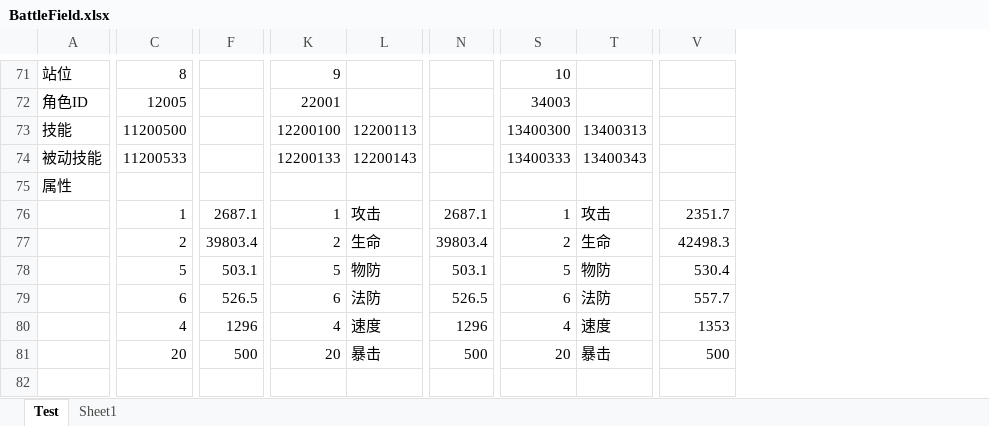
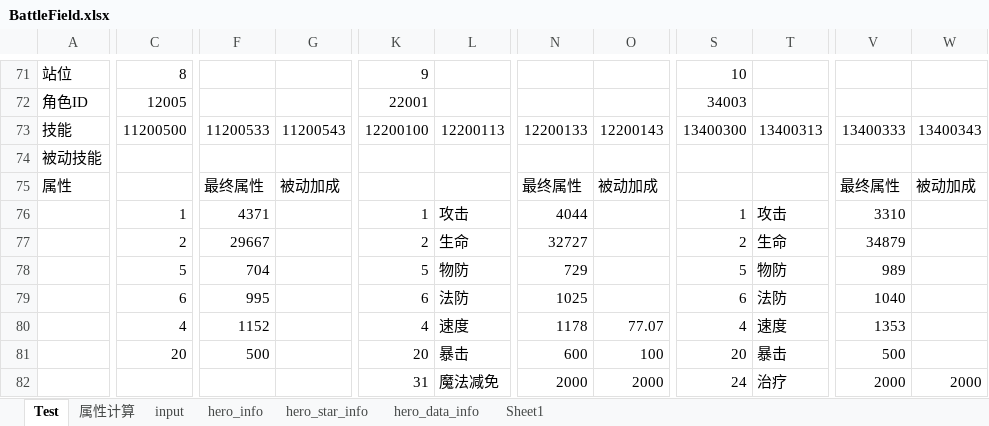
Before and after one commit to Tillfore/Turn-basedBattleSimuBook, an Excel workbook: BattleField.xlsx, sheet Test, drawn as a sheet; only a part is shown, gaps mark what is left out; values as stored, in another font and other column widths than the file's, no borders; removed rows and columns are numbered as before the commit, all else as after; rows hold the shown columns only; the diff covers the shown part only; the diff names each change by its address in the sheet, - before the commit and + after, or states it on an @@ line.

```diff
--- a/BattleField.xlsx (sheet Test)
+++ b/BattleField.xlsx (sheet Test)
+sheet tab: 属性计算
+sheet tab: input
+sheet tab: hero_info
+sheet tab: hero_star_info
+sheet tab: hero_data_info
-column F, rows 76-81: 2687.1 | 39803.4 | 503.1 | 526.5 | 1296 | 500
+column F, rows 73-81: 11200533 |  | 最终属性 | 4371 | 29667 | 704 | 995 | 1152 | 500
+column G, rows 73-75: 11200543 |  | 被动加成
-column N, rows 76-81: 2687.1 | 39803.4 | 503.1 | 526.5 | 1296 | 500
+column N, rows 73-81: 12200133 |  | 最终属性 | 4044 | 32727 | 729 | 1025 | 1178 | 600
+column O, rows 73-81: 12200143 |  | 被动加成 |  |  |  |  | 77.07 | 100
+column W, rows 73-75: 13400343 |  | 被动加成
-V73: (empty)
+V73: 13400333
-C74: 11200533
+C74: (empty)
-K74: 12200133
+K74: (empty)
-L74: 12200143
+L74: (empty)
-S74: 13400333
+S74: (empty)
-T74: 13400343
+T74: (empty)
-V75: (empty)
+V75: 最终属性
-V76: 2351.7
+V76: 3310
-V77: 42498.3
+V77: 34879
-V78: 530.4
+V78: 989
-V79: 557.7
+V79: 1040
+row 82:  |  |  |  | 31 | 魔法减免 | 2000 | 2000 | 24 | 治疗 | 2000 | 2000
```
Also changed, not shown: 2 removed columns and 34 edited cells elsewhere in this sheet, sheet Sheet1, formulas that keep their value.
